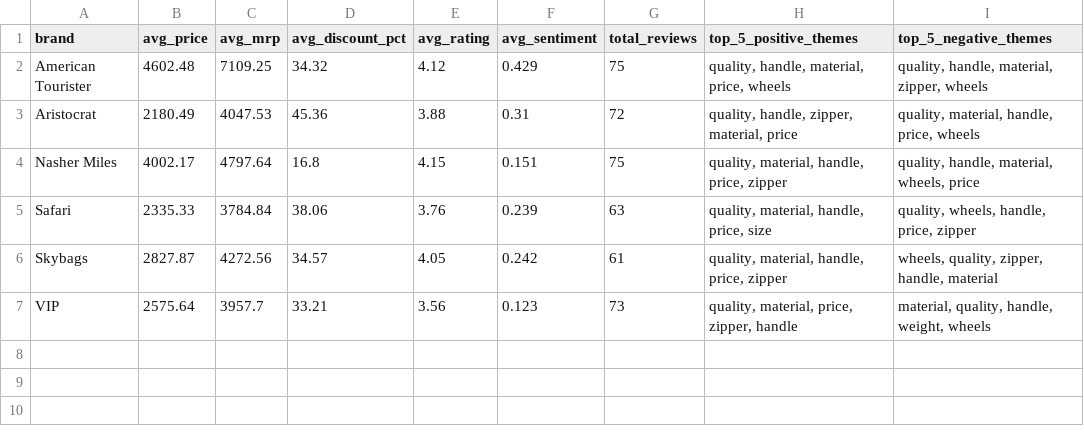
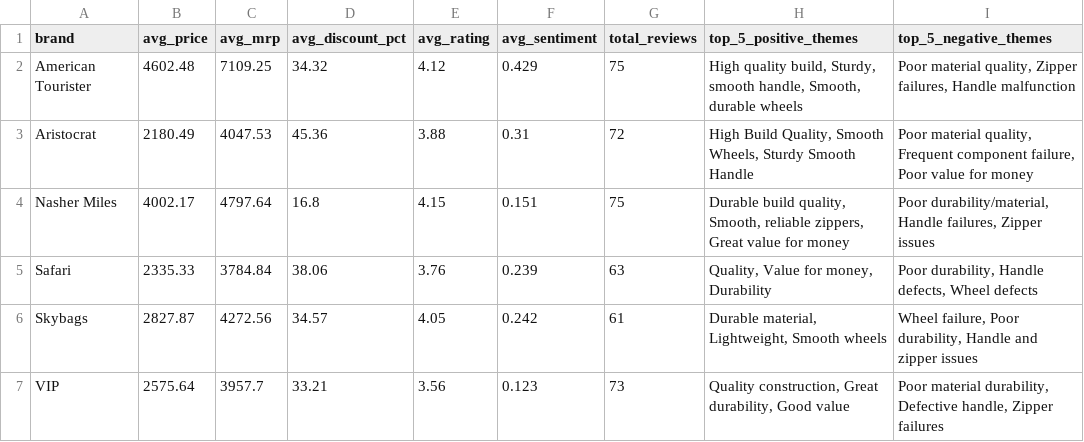
Before and after one commit to JackivGarg/Luggage-Sentiments, a CSV file: data/brand_summary.csv, drawn as a sheet.

```diff
--- a/data/brand_summary.csv
+++ b/data/brand_summary.csv
@@ -1,7 +1,7 @@
 brand,avg_price,avg_mrp,avg_discount_pct,avg_rating,avg_sentiment,total_reviews,top_5_positive_themes,top_5_negative_themes
-American Tourister,4602.48,7109.25,34.32,4.12,0.429,75,"quality, handle, material, price, wheels","quality, handle, material, zipper, wheels"
-Aristocrat,2180.49,4047.53,45.36,3.88,0.31,72,"quality, handle, zipper, material, price","quality, material, handle, price, wheels"
-Nasher Miles,4002.17,4797.64,16.8,4.15,0.151,75,"quality, material, handle, price, zipper","quality, handle, material, wheels, price"
-Safari,2335.33,3784.84,38.06,3.76,0.239,63,"quality, material, handle, price, size","quality, wheels, handle, price, zipper"
-Skybags,2827.87,4272.56,34.57,4.05,0.242,61,"quality, material, handle, price, zipper","wheels, quality, zipper, handle, material"
-VIP,2575.64,3957.7,33.21,3.56,0.123,73,"quality, material, price, zipper, handle","material, quality, handle, weight, wheels"
+American Tourister,4602.48,7109.25,34.32,4.12,0.429,75,"High quality build, Sturdy, smooth handle, Smooth, durable wheels","Poor material quality, Zipper failures, Handle malfunction"
+Aristocrat,2180.49,4047.53,45.36,3.88,0.31,72,"High Build Quality, Smooth Wheels, Sturdy Smooth Handle","Poor material quality, Frequent component failure, Poor value for money"
+Nasher Miles,4002.17,4797.64,16.8,4.15,0.151,75,"Durable build quality, Smooth, reliable zippers, Great value for money","Poor durability/material, Handle failures, Zipper issues"
+Safari,2335.33,3784.84,38.06,3.76,0.239,63,"Quality, Value for money, Durability","Poor durability, Handle defects, Wheel defects"
+Skybags,2827.87,4272.56,34.57,4.05,0.242,61,"Durable material, Lightweight, Smooth wheels","Wheel failure, Poor durability, Handle and zipper issues"
+VIP,2575.64,3957.7,33.21,3.56,0.123,73,"Quality construction, Great durability, Good value","Poor material durability, Defective handle, Zipper failures"
```
Also changed, not shown: 6 other files.
